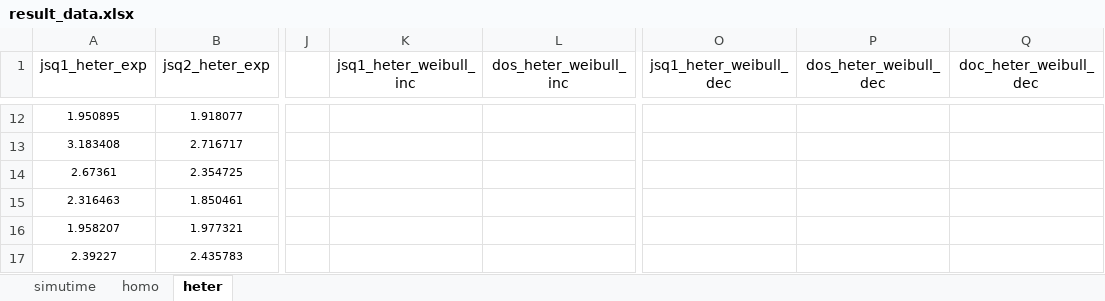
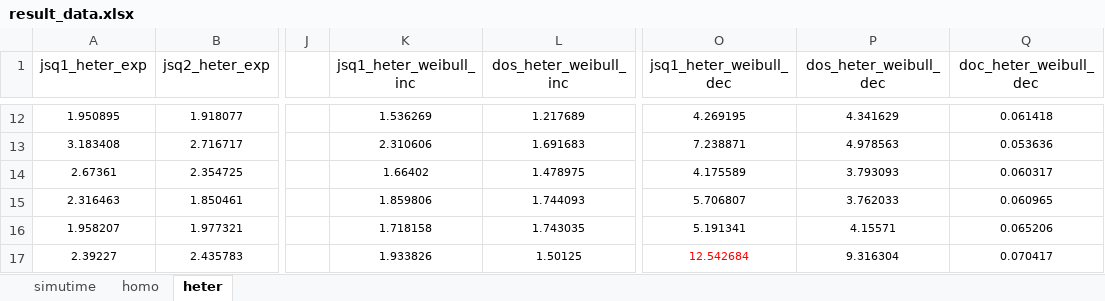
Before and after one commit to Liyaozuu/UoE_Msc_Dissertation, an Excel workbook: result_data.xlsx, sheet heter, drawn as a sheet; only a part is shown, gaps mark what is left out; values as stored, in another font and other column widths than the file's, no borders; the diff covers the shown part only; the diff names each change by its address in the sheet, - before the commit and + after, or states it on an @@ line.

```diff
--- a/result_data.xlsx (sheet heter)
+++ b/result_data.xlsx (sheet heter)
-K12 (jsq1_heter_weibull_inc): (empty)
+K12 (jsq1_heter_weibull_inc): 1.536269
-L12 (dos_heter_weibull_inc): (empty)
+L12 (dos_heter_weibull_inc): 1.217689
-O12 (jsq1_heter_weibull_dec): (empty)
+O12 (jsq1_heter_weibull_dec): 4.269195
-P12 (dos_heter_weibull_dec): (empty)
+P12 (dos_heter_weibull_dec): 4.341629
-Q12 (doc_heter_weibull_dec): (empty)
+Q12 (doc_heter_weibull_dec): 0.061418
-K13 (jsq1_heter_weibull_inc): (empty)
+K13 (jsq1_heter_weibull_inc): 2.310606
-L13 (dos_heter_weibull_inc): (empty)
+L13 (dos_heter_weibull_inc): 1.691683
-O13 (jsq1_heter_weibull_dec): (empty)
+O13 (jsq1_heter_weibull_dec): 7.238871
-P13 (dos_heter_weibull_dec): (empty)
+P13 (dos_heter_weibull_dec): 4.978563
-Q13 (doc_heter_weibull_dec): (empty)
+Q13 (doc_heter_weibull_dec): 0.053636
-K14 (jsq1_heter_weibull_inc): (empty)
+K14 (jsq1_heter_weibull_inc): 1.66402
-L14 (dos_heter_weibull_inc): (empty)
+L14 (dos_heter_weibull_inc): 1.478975
-O14 (jsq1_heter_weibull_dec): (empty)
+O14 (jsq1_heter_weibull_dec): 4.175589
-P14 (dos_heter_weibull_dec): (empty)
+P14 (dos_heter_weibull_dec): 3.793093
-Q14 (doc_heter_weibull_dec): (empty)
+Q14 (doc_heter_weibull_dec): 0.060317
-K15 (jsq1_heter_weibull_inc): (empty)
+K15 (jsq1_heter_weibull_inc): 1.859806
-L15 (dos_heter_weibull_inc): (empty)
+L15 (dos_heter_weibull_inc): 1.744093
-O15 (jsq1_heter_weibull_dec): (empty)
+O15 (jsq1_heter_weibull_dec): 5.706807
-P15 (dos_heter_weibull_dec): (empty)
+P15 (dos_heter_weibull_dec): 3.762033
-Q15 (doc_heter_weibull_dec): (empty)
+Q15 (doc_heter_weibull_dec): 0.060965
-K16 (jsq1_heter_weibull_inc): (empty)
+K16 (jsq1_heter_weibull_inc): 1.718158
-L16 (dos_heter_weibull_inc): (empty)
+L16 (dos_heter_weibull_inc): 1.743035
-O16 (jsq1_heter_weibull_dec): (empty)
+O16 (jsq1_heter_weibull_dec): 5.191341
-P16 (dos_heter_weibull_dec): (empty)
+P16 (dos_heter_weibull_dec): 4.15571
-Q16 (doc_heter_weibull_dec): (empty)
+Q16 (doc_heter_weibull_dec): 0.065206
-K17 (jsq1_heter_weibull_inc): (empty)
+K17 (jsq1_heter_weibull_inc): 1.933826
-L17 (dos_heter_weibull_inc): (empty)
+L17 (dos_heter_weibull_inc): 1.50125
-O17 (jsq1_heter_weibull_dec): (empty)
+O17 (jsq1_heter_weibull_dec): 12.542684
-P17 (dos_heter_weibull_dec): (empty)
+P17 (dos_heter_weibull_dec): 9.316304
-Q17 (doc_heter_weibull_dec): (empty)
+Q17 (doc_heter_weibull_dec): 0.070417
```
Also changed, not shown: 150 edited cells and cell formats elsewhere in this sheet, 1 other file.
